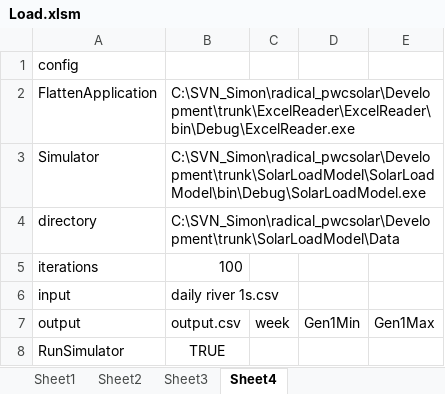
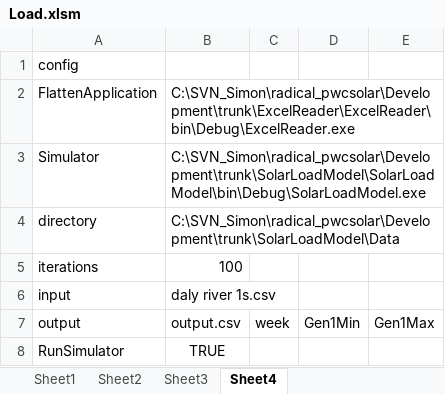
Before and after one commit to thinkOfaNumber/Asim, an Excel workbook: ExcelReader/data/Load.xlsm, sheet Sheet4, drawn as a sheet; values as stored, in another font and other column widths than the file's, no borders; the diff names each change by its address in the sheet, - before the commit and + after, or states it on an @@ line.

Commit message:
Fixed input file for Load.xlsm

```diff
--- a/ExcelReader/data/Load.xlsm (sheet Sheet4)
+++ b/ExcelReader/data/Load.xlsm (sheet Sheet4)
-B6: daily river 1s.csv
+B6: daly river 1s.csv
```
